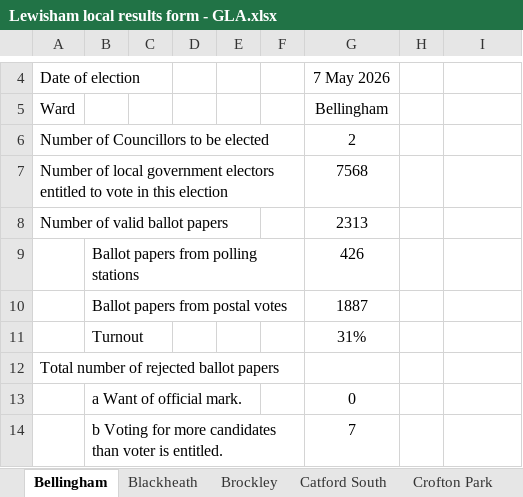
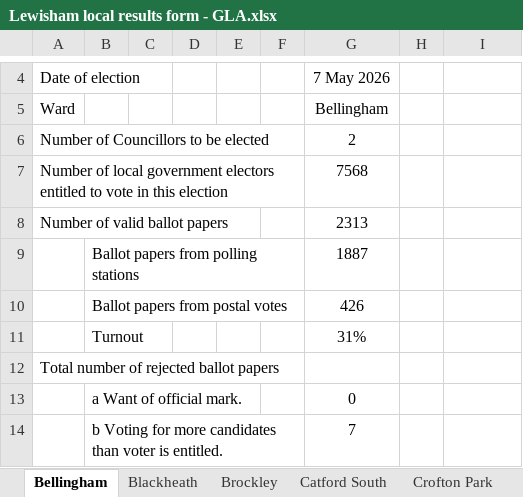
Before and after one commit to joeheywood/london-elections-2026, an Excel workbook: data/Completed Forms/Lewisham local results form - GLA.xlsx, sheet Bellingham, drawn as a sheet; only a part is shown, gaps mark what is left out; values as stored, in another font and other column widths than the file's, no borders; conditional formats not drawn; removed rows and columns are numbered as before the commit, all else as after; the diff names each change by its address in the sheet, - before the commit and + after, or states it on an @@ line.

```diff
--- a/data/Completed Forms/Lewisham local results form - GLA.xlsx (sheet Bellingham)
+++ b/data/Completed Forms/Lewisham local results form - GLA.xlsx (sheet Bellingham)
-row 9:  | Ballot papers from polling stations |  |  |  |  | 426
-B9: Ballot papers from postal votes
+B9: Ballot papers from polling stations
+row 10:  | Ballot papers from postal votes |  |  |  |  | 426
```
Also changed, not shown: data/Completed Forms/Bromley local results form - LOCALS 2026.xlsx, data/Completed Forms/GLA - Hammersmith and Fulham local results form.xlsx, 6 other files.
